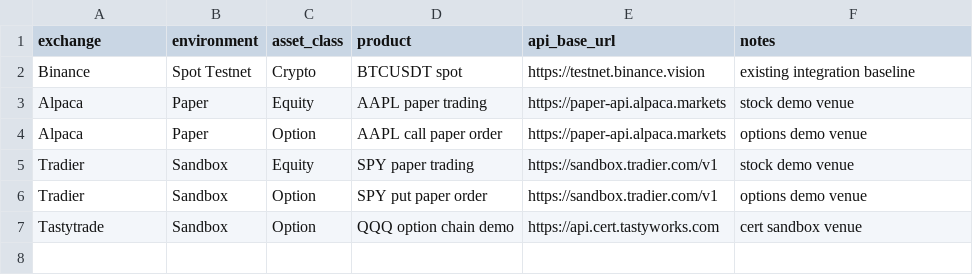
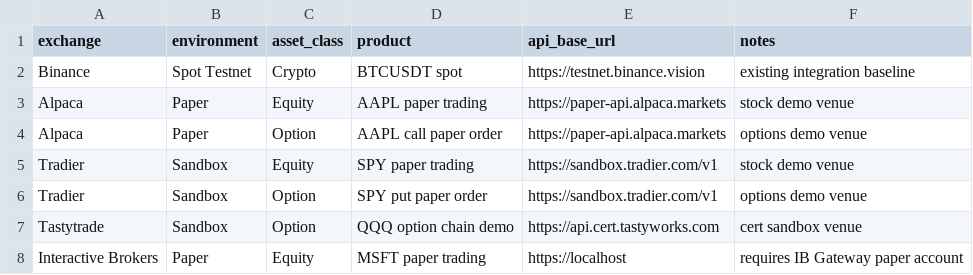
Before and after one commit to sehyunsix/sandbox-quant, a CSV file: data/demo_market_registry.csv, drawn as a sheet; the diff names each change by its address in the sheet, - before the commit and + after, or states it on an @@ line.

```diff
--- a/data/demo_market_registry.csv
+++ b/data/demo_market_registry.csv
+row 8: Interactive Brokers | Paper | Equity | MSFT paper trading | https://localhost | requires IB Gateway paper account
```
Also changed, not shown: 1 other file.
